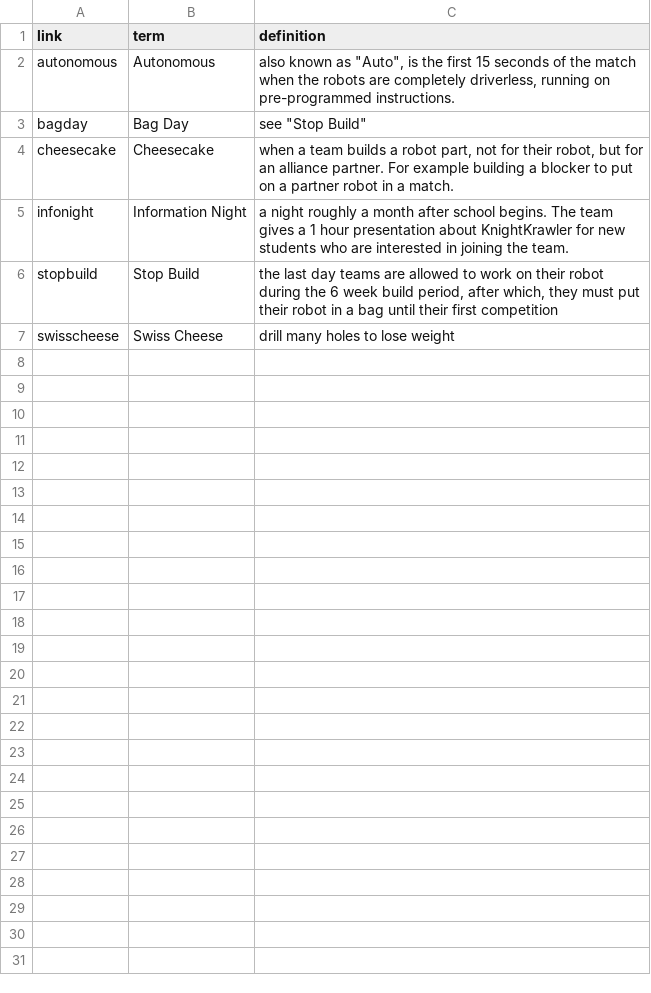
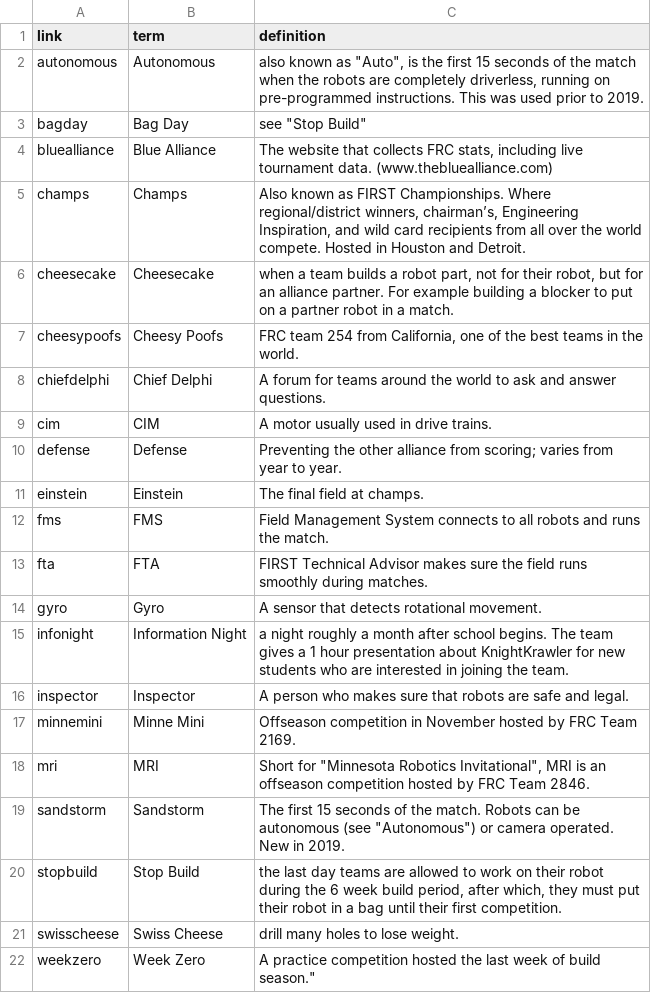
Before and after one commit to frc2052/frc2052.github.io, a CSV file: _data/terms.csv, drawn as a sheet.

```diff
--- a/_data/terms.csv
+++ b/_data/terms.csv
@@ -1,7 +1,23 @@
 link,term,definition
-"autonomous","Autonomous","also known as ""Auto"", is the first 15 seconds of the match when the robots are completely driverless, running on pre-programmed instructions."
+"autonomous","Autonomous","also known as ""Auto"", is the first 15 seconds of the match when the robots are completely driverless, running on pre-programmed instructions. This was used prior to 2019."
 "bagday","Bag Day","see ""Stop Build"""
+"bluealliance","Blue Alliance","The website that collects FRC stats, including live tournament data. (www.thebluealliance.com)"
+"champs","Champs","Also known as FIRST Championships. Where regional/district winners, chairman’s, Engineering Inspiration, and wild card recipients from all over the world compete. Hosted in Houston and Detroit."
 "cheesecake","Cheesecake","when a team builds a robot part, not for their robot, but for an alliance partner. For example building a blocker to put on a partner robot in a match."
+"cheesypoofs","Cheesy Poofs","FRC team 254 from California, one of the best teams in the world."
+"chiefdelphi","Chief Delphi","A forum for teams around the world to ask and answer questions."
+"cim","CIM","A motor usually used in drive trains."
+"defense","Defense","Preventing the other alliance from scoring; varies from year to year."
+"einstein","Einstein","The final field at champs."
+"fms","FMS","Field Management System connects to all robots and runs the match."
+"fta","FTA","FIRST Technical Advisor makes sure the field runs smoothly during matches."
+"gyro","Gyro","A sensor that detects rotational movement."
 "infonight","Information Night","a night roughly a month after school begins. The team gives a 1 hour presentation about KnightKrawler for new students who are interested in joining the team."
-"stopbuild","Stop Build","the last day teams are allowed to work on their robot during the 6 week build period, after which, they must put their robot in a bag until their first competition"
-"swisscheese","Swiss Cheese","drill many holes to lose weight"
+"inspector","Inspector","A person who makes sure that robots are safe and legal."
+"minnemini","Minne Mini","Offseason competition in November hosted by FRC Team 2169."
+"mri","MRI","Short for ""Minnesota Robotics Invitational"", MRI is an offseason competition hosted by FRC Team 2846."
+"sandstorm","Sandstorm","The first 15 seconds of the match. Robots can be autonomous (see ""Autonomous"") or camera operated. New in 2019."
+"stopbuild","Stop Build","the last day teams are allowed to work on their robot during the 6 week build period, after which, they must put their robot in a bag until their first competition."
+"swisscheese","Swiss Cheese","drill many holes to lose weight."
+"weekzero","Week Zero","A practice competition hosted the last week of build season.""
+
```
Also changed, not shown: 20 other files.
